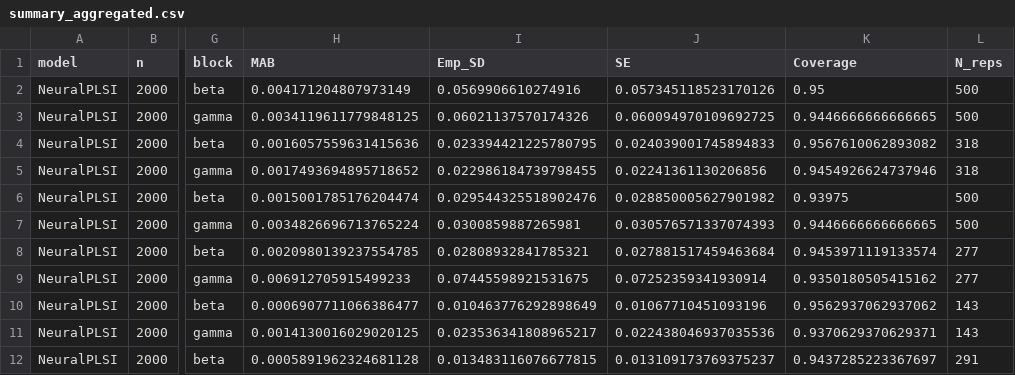
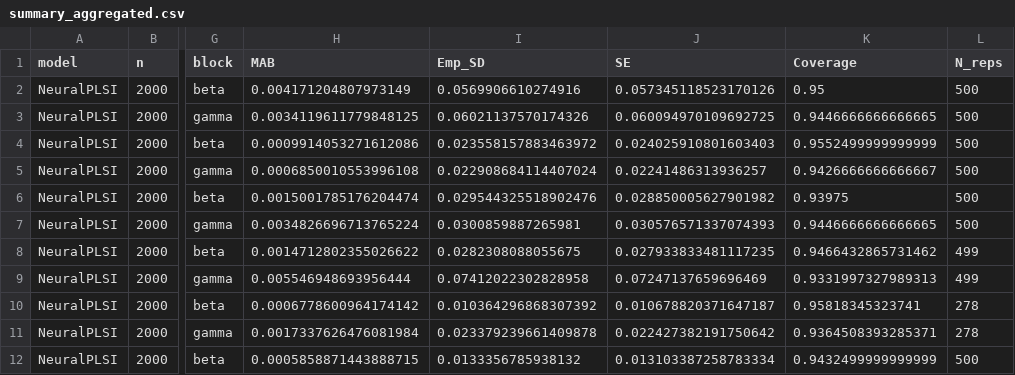
Before and after one commit to hyungrok-do/NeuralPLSI, a CSV file: results/simulation/summary_aggregated.csv, drawn as a sheet; only a part is shown, gaps mark what is left out; the diff covers the shown part only; the diff names each change by its address in the sheet, - before the commit and + after, or states it on an @@ line.

```diff
--- a/results/simulation/summary_aggregated.csv
+++ b/results/simulation/summary_aggregated.csv
-H4 (MAB): 0.0016057559631415636
+H4 (MAB): 0.0009914053271612086
-I4 (Emp_SD): 0.023394421225780795
+I4 (Emp_SD): 0.023558157883463972
-J4 (SE): 0.024039001745894833
+J4 (SE): 0.024025910801603403
-K4 (Coverage): 0.9567610062893082
+K4 (Coverage): 0.9552499999999999
-L4:L5 (N_reps): 318
+L4:L5 (N_reps): 500
-H5 (MAB): 0.0017493694895718652
+H5 (MAB): 0.0006850010553996108
-I5 (Emp_SD): 0.022986184739798455
+I5 (Emp_SD): 0.022908684114407024
-J5 (SE): 0.02241361130206856
+J5 (SE): 0.02241486313936257
-K5 (Coverage): 0.9454926624737946
+K5 (Coverage): 0.9426666666666667
-H8 (MAB): 0.0020980139237554785
+H8 (MAB): 0.0014712802355026622
-I8 (Emp_SD): 0.02808932841785321
+I8 (Emp_SD): 0.0282308088055675
-J8 (SE): 0.027881517459463684
+J8 (SE): 0.027933833481117235
-K8 (Coverage): 0.9453971119133574
+K8 (Coverage): 0.9466432865731462
-L8:L9 (N_reps): 277
+L8:L9 (N_reps): 499
-H9 (MAB): 0.006912705915499233
+H9 (MAB): 0.005546948693956444
-I9 (Emp_SD): 0.07445598921531675
+I9 (Emp_SD): 0.07412022302828958
-J9 (SE): 0.07252359341930914
+J9 (SE): 0.07247137659696469
-K9 (Coverage): 0.9350180505415162
+K9 (Coverage): 0.9331997327989313
-H10 (MAB): 0.0006907711066386477
+H10 (MAB): 0.0006778600964174142
-I10 (Emp_SD): 0.010463776292898649
+I10 (Emp_SD): 0.010364296868307392
-J10 (SE): 0.01067710451093196
+J10 (SE): 0.010678820371647187
-K10 (Coverage): 0.9562937062937062
+K10 (Coverage): 0.95818345323741
-L10:L11 (N_reps): 143
+L10:L11 (N_reps): 278
-H11 (MAB): 0.0014130016029020125
+H11 (MAB): 0.0017337626476081984
-I11 (Emp_SD): 0.023536341808965217
+I11 (Emp_SD): 0.023379239661409878
-J11 (SE): 0.022438046937035536
+J11 (SE): 0.022427382191750642
-K11 (Coverage): 0.9370629370629371
+K11 (Coverage): 0.9364508393285371
-H12 (MAB): 0.0005891962324681128
+H12 (MAB): 0.0005858871443888715
-I12 (Emp_SD): 0.013483116076677815
+I12 (Emp_SD): 0.0133356785938132
-J12 (SE): 0.013109173769375237
+J12 (SE): 0.013103387258783334
-K12 (Coverage): 0.9437285223367697
+K12 (Coverage): 0.9432499999999999
-L12 (N_reps): 291
+L12 (N_reps): 500
```
Also changed, not shown: 105 edited cells elsewhere in this file, results/simulation/comparison_metrics.csv, results/simulation/comparison_table_n2000_normal.csv, 7 other files.
